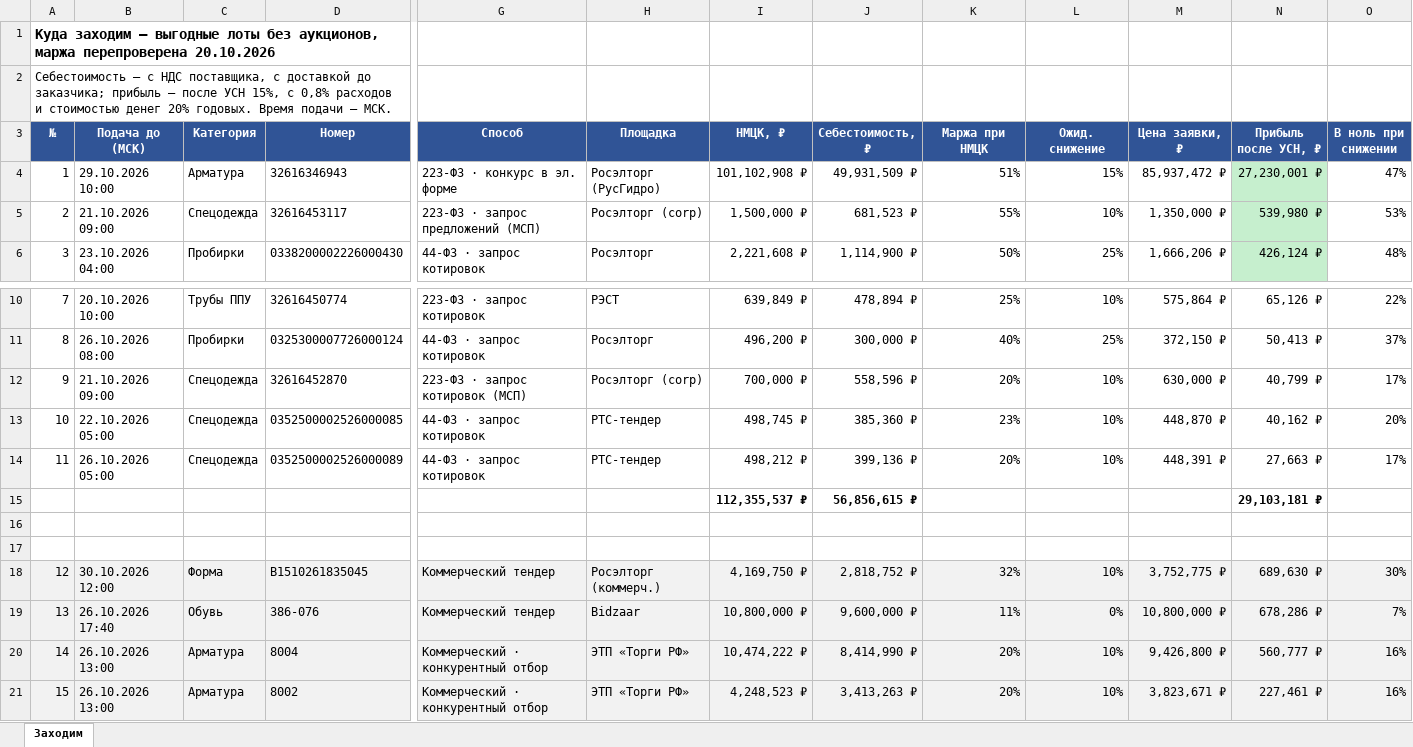
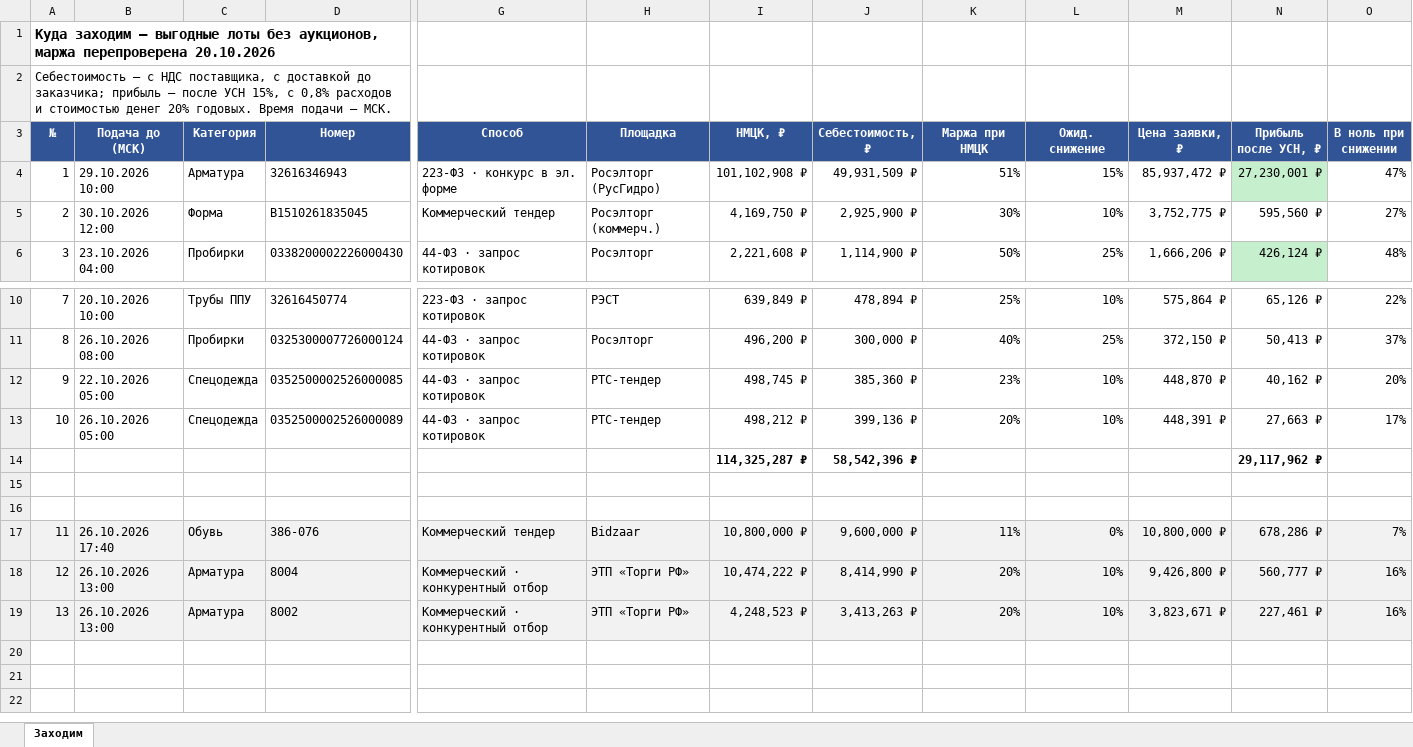
Before and after one commit to arorlov93/Tender-RUS-, an Excel workbook: GO_LIST_2010.xlsx, sheet Заходим, drawn as a sheet; only a part is shown, gaps mark what is left out; values as stored, in another font and other column widths than the file's, no borders; removed rows and columns are numbered as before the commit, all else as after; rows hold the shown columns only; the diff names each change by its address in the sheet, - before the commit and + after, or states it on an @@ line.

```diff
--- a/GO_LIST_2010.xlsx (sheet Заходим)
+++ b/GO_LIST_2010.xlsx (sheet Заходим)
-row 5: 2 | 21.10.2026 09:00 | Спецодежда | 32616453117 | 223-ФЗ · запрос предложений (МСП) | Росэлторг (corp) | 1,500,000 ₽ | 681,523 ₽ | 55% | 10% | 1,350,000 ₽ | 539,980 ₽ | 53%
+row 5: 2 | 30.10.2026 12:00 | Форма | B1510261835045 | Коммерческий тендер | Росэлторг (коммерч.) | 4,169,750 ₽ | 2,925,900 ₽ | 30% | 10% | 3,752,775 ₽ | 595,560 ₽ | 27%
-row 12: 9 | 21.10.2026 09:00 | Спецодежда | 32616452870 | 223-ФЗ · запрос котировок (МСП) | Росэлторг (corp) | 700,000 ₽ | 558,596 ₽ | 20% | 10% | 630,000 ₽ | 40,799 ₽ | 17%
@@ column A (№) renumbered from row 12 down @@
-I14 (НМЦК, ₽): 112,355,537 ₽
+I14 (НМЦК, ₽): 114,325,287 ₽
-J14 (Себестоимость, ₽): 56,856,615 ₽
+J14 (Себестоимость, ₽): 58,542,396 ₽
-N14 (Прибыль после УСН, ₽): 29,103,181 ₽
+N14 (Прибыль после УСН, ₽): 29,117,962 ₽
-row 18: 12 | 30.10.2026 12:00 | Форма | B1510261835045 | Коммерческий тендер | Росэлторг (коммерч.) | 4,169,750 ₽ | 2,818,752 ₽ | 32% | 10% | 3,752,775 ₽ | 689,630 ₽ | 30%
```
Also changed, not shown: MARGIN30_2010.xlsx, 4 other files.
